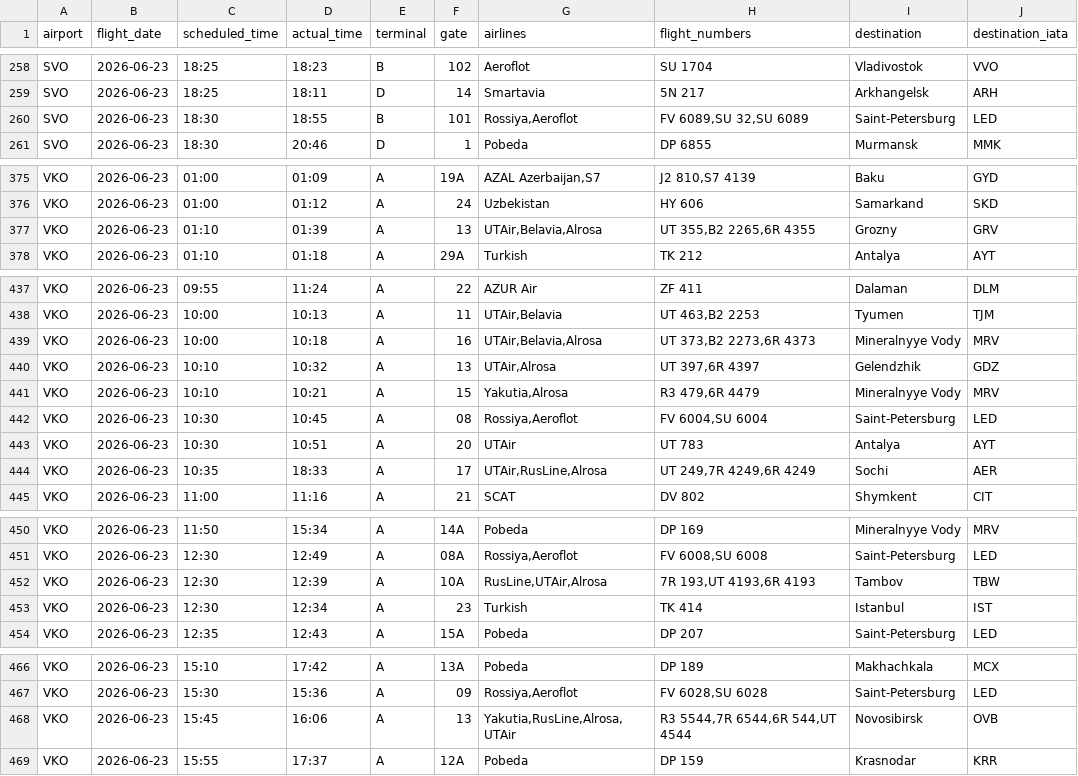
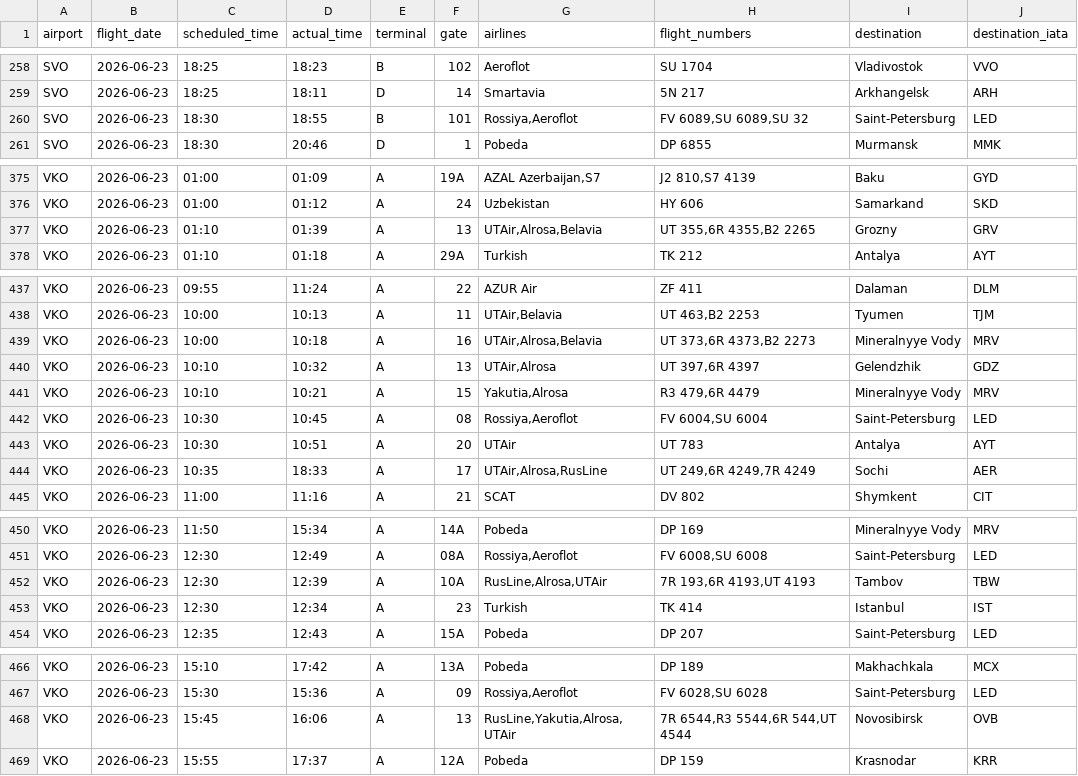
Before and after one commit to vitdmit/moscow-airports-botCLaude, a CSV file: data/daily/2026-06-23.csv, drawn as a sheet; only a part is shown, gaps mark what is left out; the diff covers the shown part only.

```diff
--- a/data/daily/2026-06-23.csv
+++ b/data/daily/2026-06-23.csv
@@ -259,3 +259,3 @@ SVO,2026-06-23,18:25,18:23,B,102,Aeroflot,SU 1704,Vladivostok,VVO
 SVO,2026-06-23,18:25,18:11,D,14,Smartavia,5N 217,Arkhangelsk,ARH
-SVO,2026-06-23,18:30,18:55,B,101,"Rossiya,Aeroflot","FV 6089,SU 32,SU 6089",Saint-Petersburg,LED
+SVO,2026-06-23,18:30,18:55,B,101,"Rossiya,Aeroflot","FV 6089,SU 6089,SU 32",Saint-Petersburg,LED
 SVO,2026-06-23,18:30,20:46,D,1,Pobeda,DP 6855,Murmansk,MMK
@@ -376,3 +376,3 @@ VKO,2026-06-23,01:00,01:09,A,19A,"AZAL Azerbaijan,S7","J2 810,S7 4139",Baku,GYD
 VKO,2026-06-23,01:00,01:12,A,24,Uzbekistan,HY 606,Samarkand,SKD
-VKO,2026-06-23,01:10,01:39,A,13,"UTAir,Belavia,Alrosa","UT 355,B2 2265,6R 4355",Grozny,GRV
+VKO,2026-06-23,01:10,01:39,A,13,"UTAir,Alrosa,Belavia","UT 355,6R 4355,B2 2265",Grozny,GRV
 VKO,2026-06-23,01:10,01:18,A,29A,Turkish,TK 212,Antalya,AYT
@@ -438,3 +438,3 @@ VKO,2026-06-23,09:55,11:24,A,22,AZUR Air,ZF 411,Dalaman,DLM
 VKO,2026-06-23,10:00,10:13,A,11,"UTAir,Belavia","UT 463,B2 2253",Tyumen,TJM
-VKO,2026-06-23,10:00,10:18,A,16,"UTAir,Belavia,Alrosa","UT 373,B2 2273,6R 4373",Mineralnyye Vody,MRV
+VKO,2026-06-23,10:00,10:18,A,16,"UTAir,Alrosa,Belavia","UT 373,6R 4373,B2 2273",Mineralnyye Vody,MRV
 VKO,2026-06-23,10:10,10:32,A,13,"UTAir,Alrosa","UT 397,6R 4397",Gelendzhik,GDZ
@@ -443,3 +443,3 @@ VKO,2026-06-23,10:30,10:45,A,08,"Rossiya,Aeroflot","FV 6004,SU 6004",Saint-Peter
 VKO,2026-06-23,10:30,10:51,A,20,UTAir,UT 783,Antalya,AYT
-VKO,2026-06-23,10:35,18:33,A,17,"UTAir,RusLine,Alrosa","UT 249,7R 4249,6R 4249",Sochi,AER
+VKO,2026-06-23,10:35,18:33,A,17,"UTAir,Alrosa,RusLine","UT 249,6R 4249,7R 4249",Sochi,AER
 VKO,2026-06-23,11:00,11:16,A,21,SCAT,DV 802,Shymkent,CIT
@@ -451,3 +451,3 @@ VKO,2026-06-23,11:50,15:34,A,14A,Pobeda,DP 169,Mineralnyye Vody,MRV
 VKO,2026-06-23,12:30,12:49,A,08A,"Rossiya,Aeroflot","FV 6008,SU 6008",Saint-Petersburg,LED
-VKO,2026-06-23,12:30,12:39,A,10A,"RusLine,UTAir,Alrosa","7R 193,UT 4193,6R 4193",Tambov,TBW
+VKO,2026-06-23,12:30,12:39,A,10A,"RusLine,Alrosa,UTAir","7R 193,6R 4193,UT 4193",Tambov,TBW
 VKO,2026-06-23,12:30,12:34,A,23,Turkish,TK 414,Istanbul,IST
@@ -467,3 +467,3 @@ VKO,2026-06-23,15:10,17:42,A,13A,Pobeda,DP 189,Makhachkala,MCX
 VKO,2026-06-23,15:30,15:36,A,09,"Rossiya,Aeroflot","FV 6028,SU 6028",Saint-Petersburg,LED
-VKO,2026-06-23,15:45,16:06,A,13,"Yakutia,RusLine,Alrosa,UTAir","R3 5544,7R 6544,6R 544,UT 4544",Novosibirsk,OVB
+VKO,2026-06-23,15:45,16:06,A,13,"RusLine,Yakutia,Alrosa,UTAir","7R 6544,R3 5544,6R 544,UT 4544",Novosibirsk,OVB
 VKO,2026-06-23,15:55,17:37,A,12A,Pobeda,DP 159,Krasnodar,KRR
```
Also changed, not shown: 2 edited cells elsewhere in this file, 1 other file.
